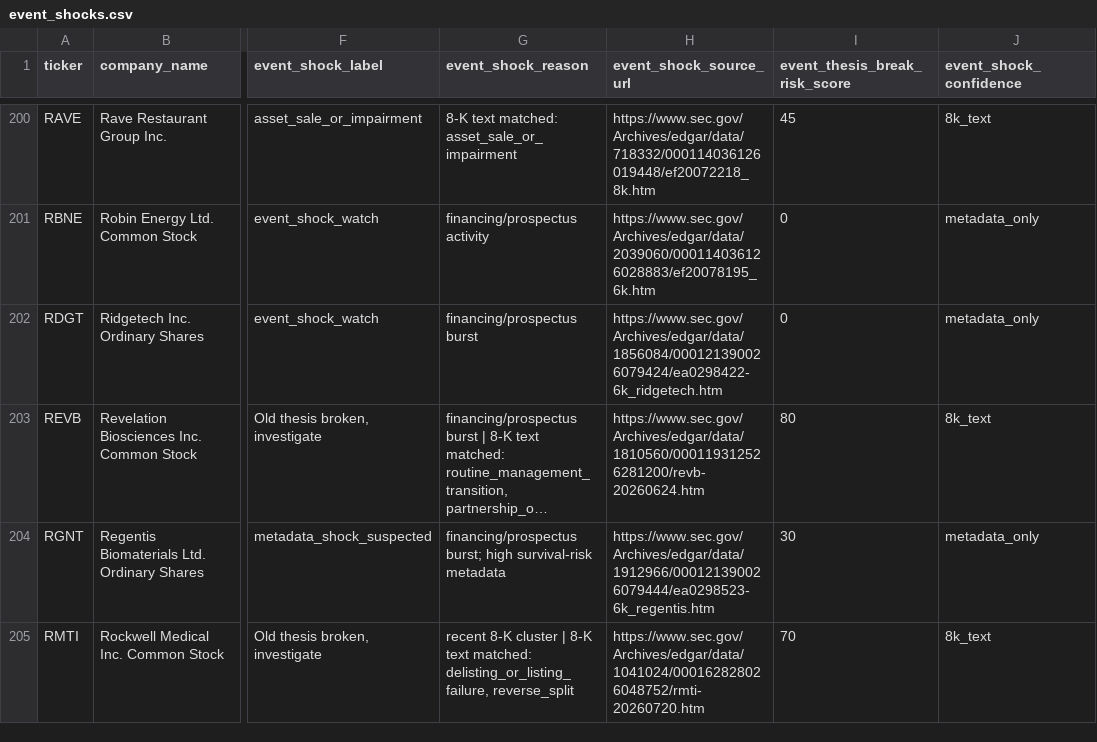
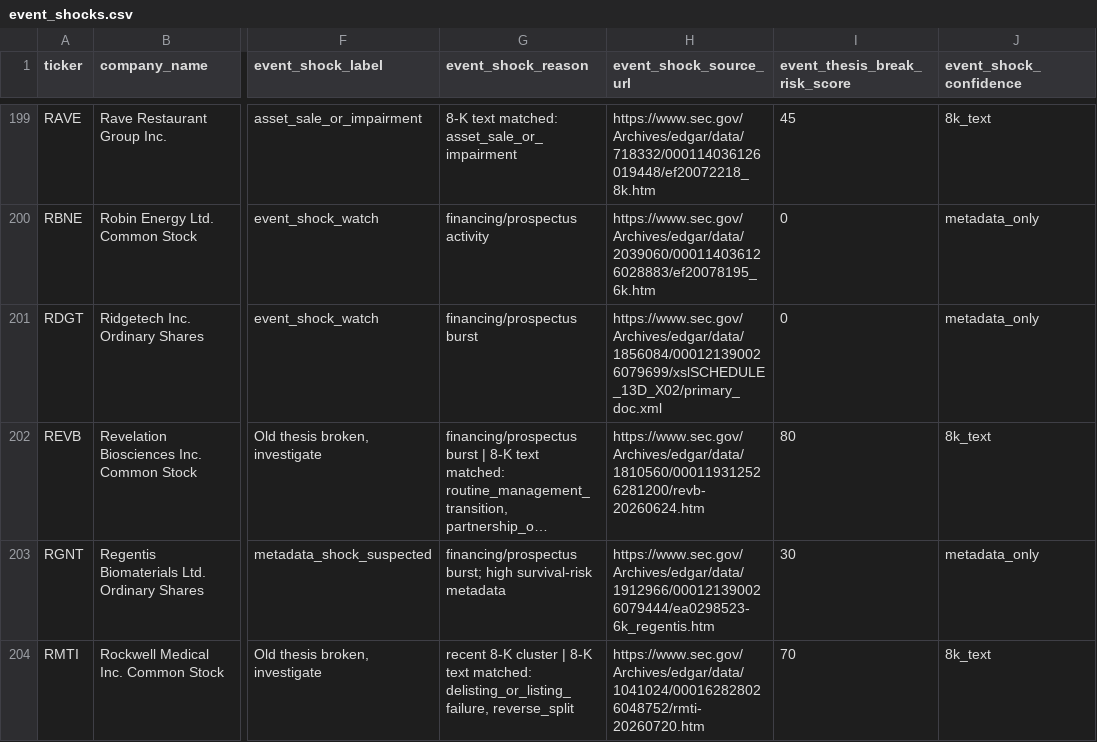
Before and after one commit to Kastnermj/mysterymachine, a CSV file: data/processed/event_shocks.csv, drawn as a sheet; only a part is shown, gaps mark what is left out; long unchanged cells end in …; addresses are those after the commit; the diff covers the shown part only; the diff names each change by its address in the sheet, - before the commit and + after, or states it on an @@ line.

```diff
--- a/data/processed/event_shocks.csv
+++ b/data/processed/event_shocks.csv
-H201 (event_shock_source_url): https://www.sec.gov/Archives/edgar/data/1856084/000121390026079424/ea0298422-6k_ridgetech.htm
+H201 (event_shock_source_url): https://www.sec.gov/Archives/edgar/data/1856084/000121390026079699/xslSCHEDULE_13D_X02/primary_doc.xml
```
Also changed, not shown: 1 removed row and 39 edited cells elsewhere in this file, data/processed/fundamentals_stub.csv, data/processed/price_history_features.csv, 10 other files.
